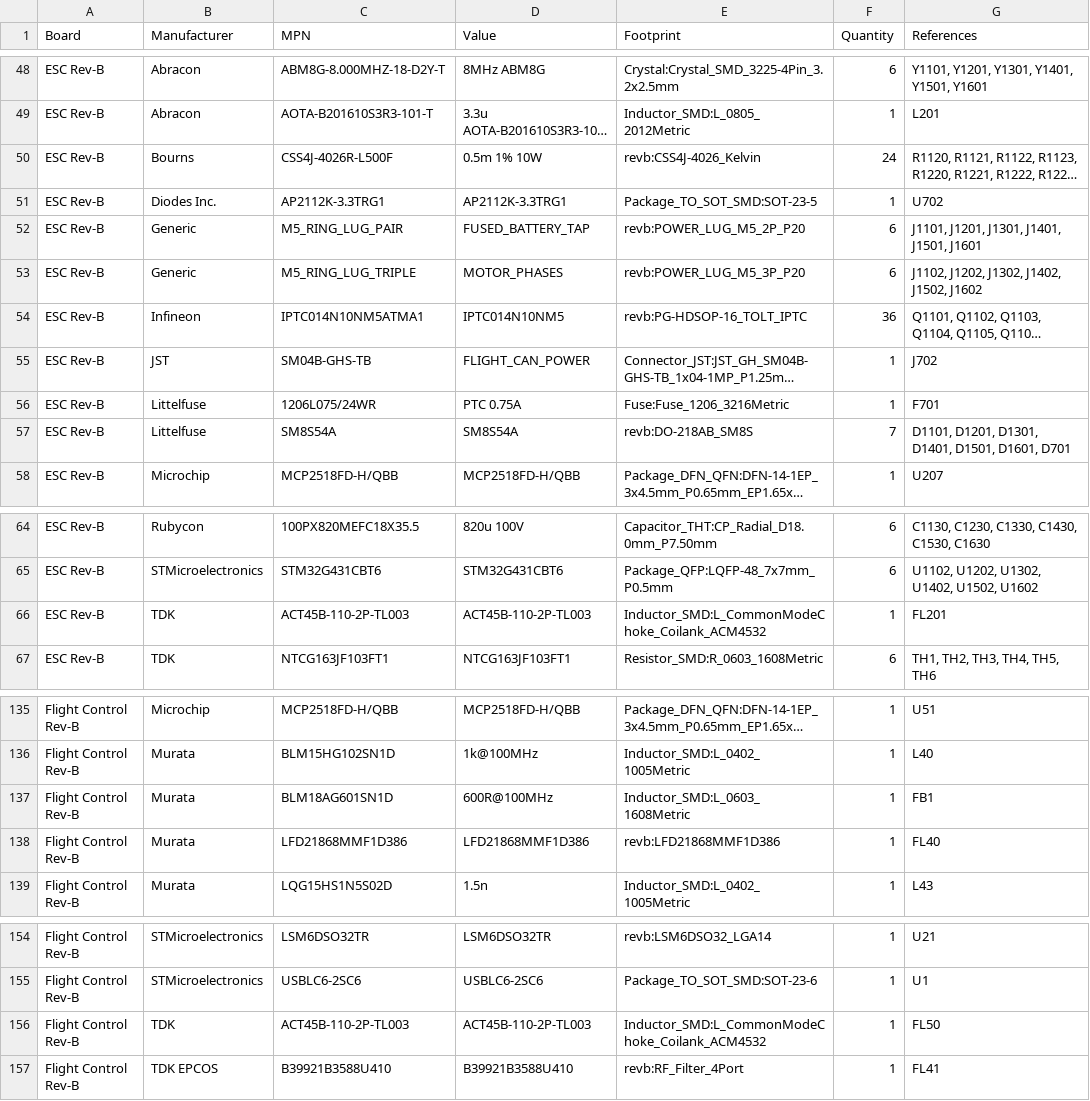
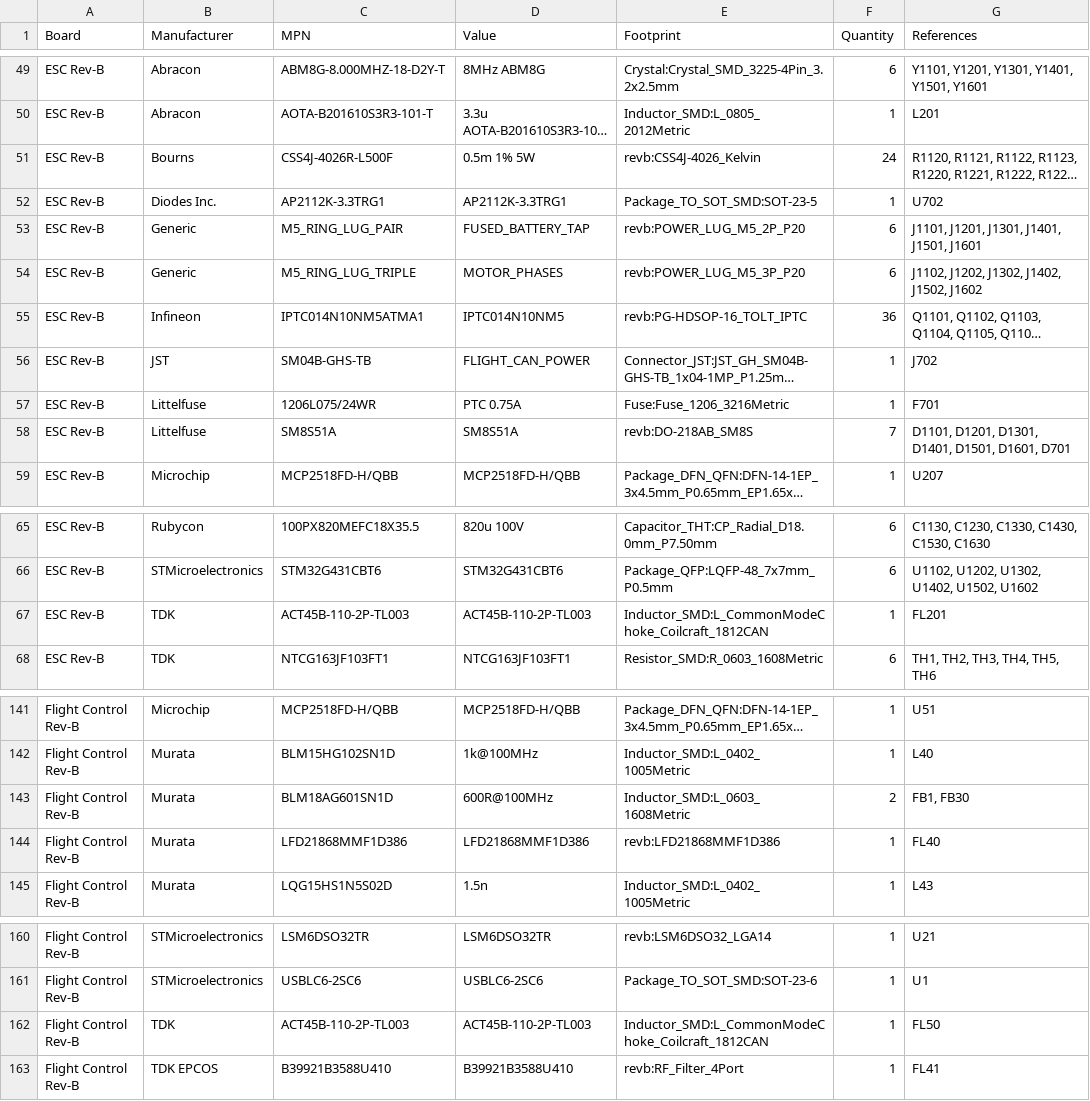
Before and after one commit to iamdarshg/drone-arm, a CSV file: hardware/rev_b_grouped_bom.csv, drawn as a sheet; only a part is shown, gaps mark what is left out; long unchanged cells end in …; addresses are those after the commit; the diff covers the shown part only; the diff names each change by its address in the sheet, - before the commit and + after, or states it on an @@ line.

```diff
--- a/hardware/rev_b_grouped_bom.csv
+++ b/hardware/rev_b_grouped_bom.csv
-D51 (Value): 0.5m 1% 10W
+D51 (Value): 0.5m 1% 5W
-C58 (MPN): SM8S54A
+C58 (MPN): SM8S51A
-D58 (Value): SM8S54A
+D58 (Value): SM8S51A
-E67 (Footprint): Inductor_SMD:L_CommonModeChoke_Coilank_ACM4532
+E67 (Footprint): Inductor_SMD:L_CommonModeChoke_Coilcraft_1812CAN
-F143 (Quantity): 1
+F143 (Quantity): 2
-G143 (References): FB1
+G143 (References): FB1, FB30
-E162 (Footprint): Inductor_SMD:L_CommonModeChoke_Coilank_ACM4532
+E162 (Footprint): Inductor_SMD:L_CommonModeChoke_Coilcraft_1812CAN
```
Also changed, not shown: 10 added rows, 1 removed row and 25 edited cells elsewhere in this file, 34 other files.
